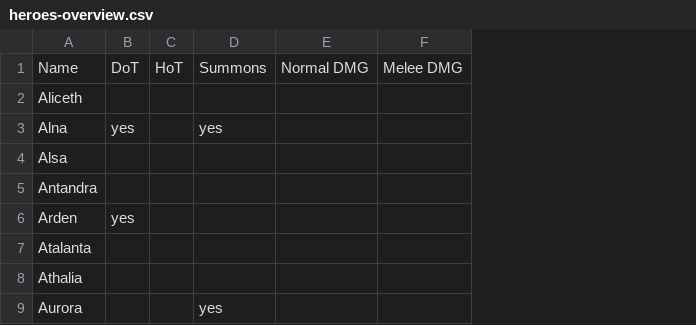
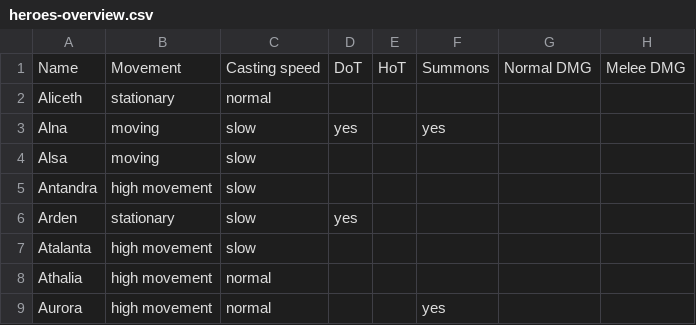
Before and after one commit to arnecls/afjk-characters, a CSV file: heroes-overview.csv, drawn as a sheet; only a part is shown; the diff names each change by its address in the sheet, - before the commit and + after, or states it on an @@ line.

Commit message:
speed columns

```diff
--- a/heroes-overview.csv
+++ b/heroes-overview.csv
+column B, rows 1-9: Movement | stationary | moving | moving | high movement | stationary | high movement | high movement | high movement
+column C, rows 1-9: Casting speed | normal | slow | slow | slow | slow | slow | normal | normal
```
Also changed, not shown: 1 other file.
